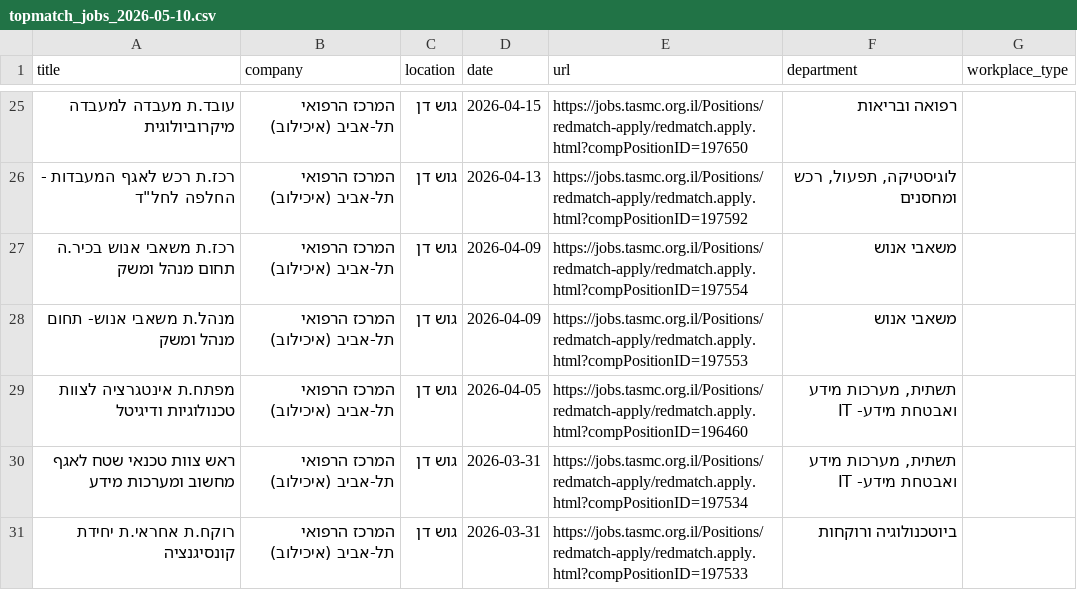
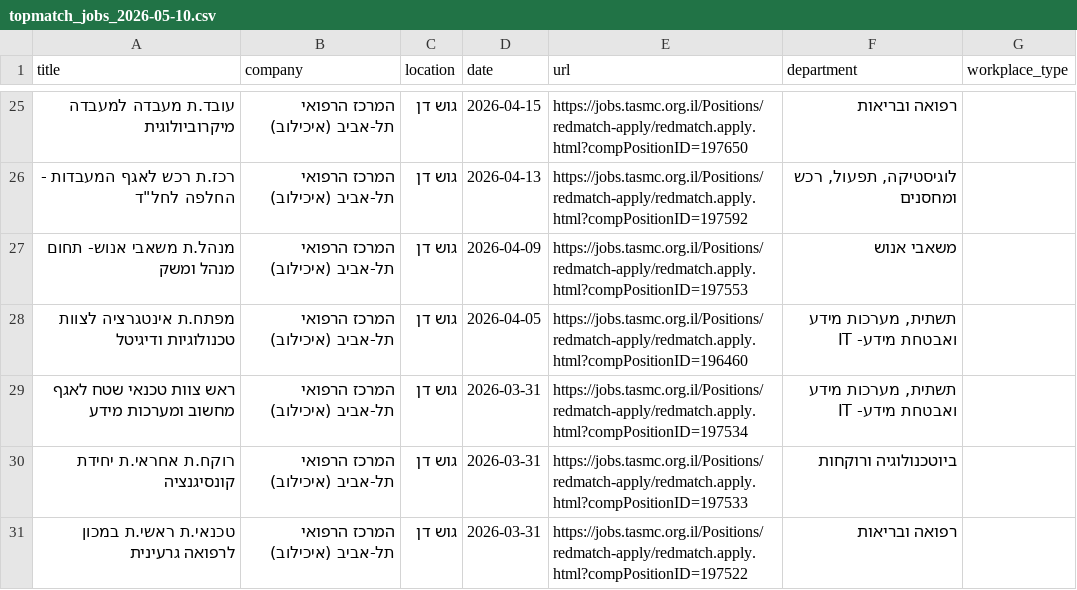
Before and after one commit to Genys30/jobfinder1, a CSV file: topmatch_jobs_2026-05-10.csv, drawn as a sheet; only a part is shown, gaps mark what is left out; the shorter side is filled out with more unchanged rows.

```diff
--- a/topmatch_jobs_2026-05-10.csv
+++ b/topmatch_jobs_2026-05-10.csv
@@ -26,3 +26,2 @@
 "רכז.ת רכש לאגף המעבדות - החלפה לחל""ד",המרכז הרפואי תל-אביב (איכילוב),גוש דן,2026-04-13,https://jobs.tasmc.org.il/Positions/redmatch-apply/redmatch.apply.html?compPositionID=197592,"לוגיסטיקה, תפעול, רכש ומחסנים",
-רכז.ת משאבי אנוש בכיר.ה תחום מנהל ומשק,המרכז הרפואי תל-אביב (איכילוב),גוש דן,2026-04-09,https://jobs.tasmc.org.il/Positions/redmatch-apply/redmatch.apply.html?compPositionID=197554,משאבי אנוש,
 מנהל.ת משאבי אנוש- תחום מנהל ומשק,המרכז הרפואי תל-אביב (איכילוב),גוש דן,2026-04-09,https://jobs.tasmc.org.il/Positions/redmatch-apply/redmatch.apply.html?compPositionID=197553,משאבי אנוש,
```
Also changed, not shown: bar_jobs_2026-05-10.csv, comeet_jobs_2026-05-10.csv, 12 other files.
